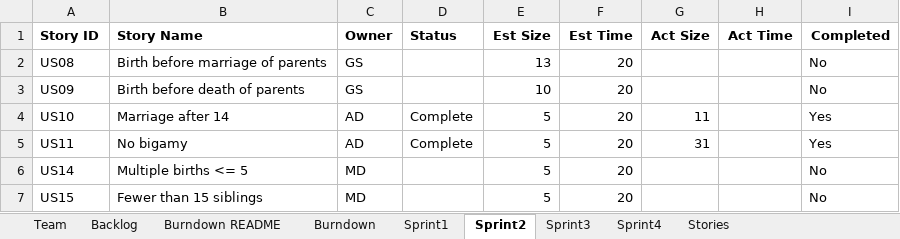
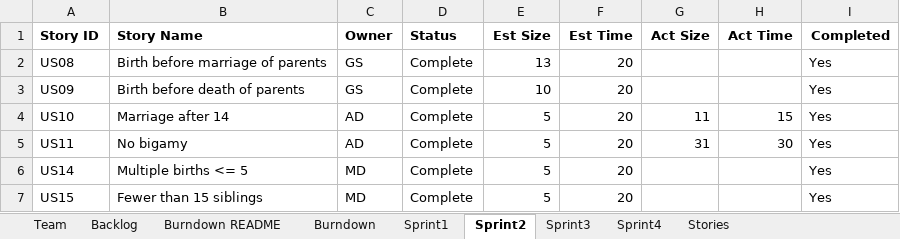
Before and after one commit to John123412341/CS555, an Excel workbook: Team12Report.xlsx, sheet Sprint2, drawn as a sheet; values as stored, in another font and other column widths than the file's, no borders; the diff names each change by its address in the sheet, - before the commit and + after, or states it on an @@ line.

```diff
--- a/Team12Report.xlsx (sheet Sprint2)
+++ b/Team12Report.xlsx (sheet Sprint2)
-D2:D3 (Status): (empty)
+D2:D3 (Status): Complete
-I2:I3 (Completed): No
+I2:I3 (Completed): Yes
-H4 (Act Time): (empty)
+H4 (Act Time): 15
-H5 (Act Time): (empty)
+H5 (Act Time): 30
-D6:D7 (Status): (empty)
+D6:D7 (Status): Complete
-I6:I7 (Completed): No
+I6:I7 (Completed): Yes
```
Also changed, not shown: sheet Backlog, sheet Burndown, charts or pictures.
